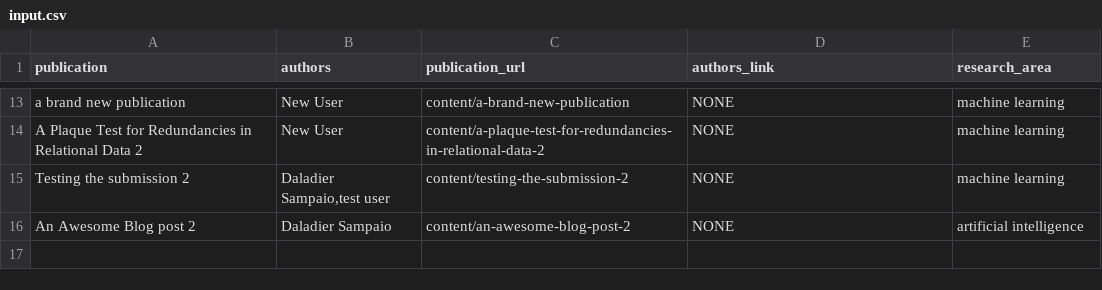
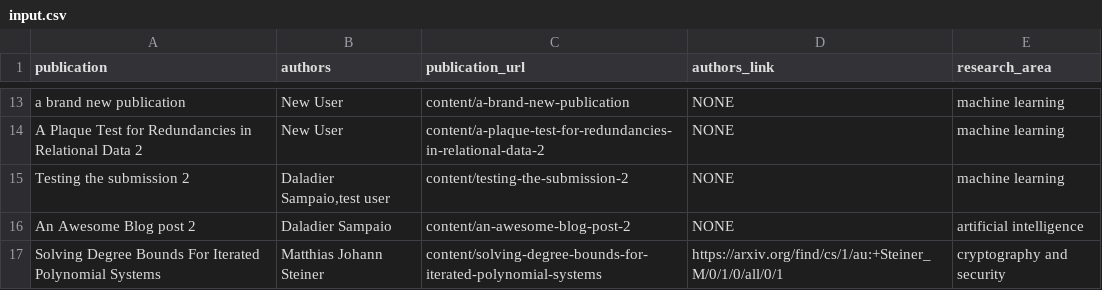
Before and after one commit to PracticeOrientedAICDT/pro_ai_hub, a CSV file: home/ck22122/Documents/icr-quarto/icr_backend/icr_frontend/input.csv, drawn as a sheet; only a part is shown, gaps mark what is left out; the diff names each change by its address in the sheet, - before the commit and + after, or states it on an @@ line.

Commit message:
Add new files at content/solving-degree-bounds-for-iterated-polynomial-systems

```diff
--- a/home/ck22122/Documents/icr-quarto/icr_backend/icr_frontend/input.csv
+++ b/home/ck22122/Documents/icr-quarto/icr_backend/icr_frontend/input.csv
+row 17: Solving Degree Bounds For Iterated Polynomial Systems | Matthias Johann Steiner | content/solving-degree-bounds-for-iterated-polynomial-systems | https://arxiv.org/find/cs/1/au:+Steiner_M/0/1/0/all/0/1 | cryptography and security
```
Also changed, not shown: 1 other file.
